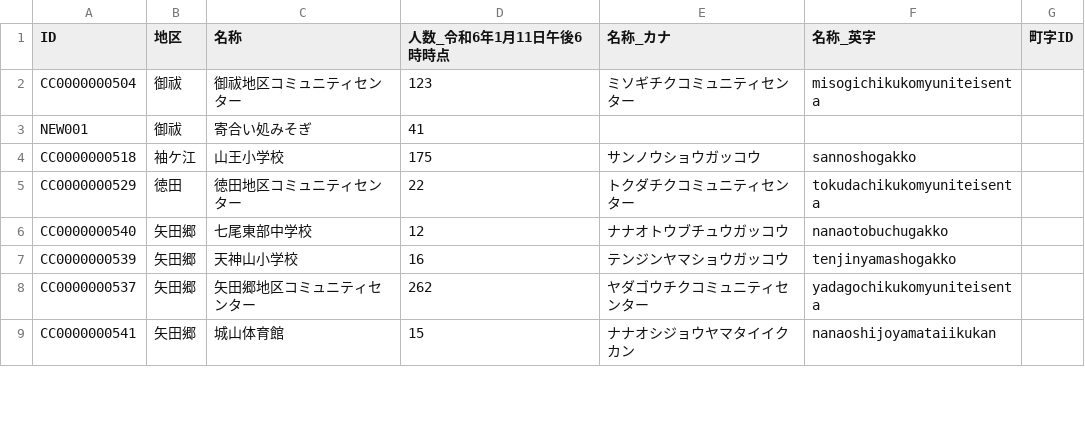
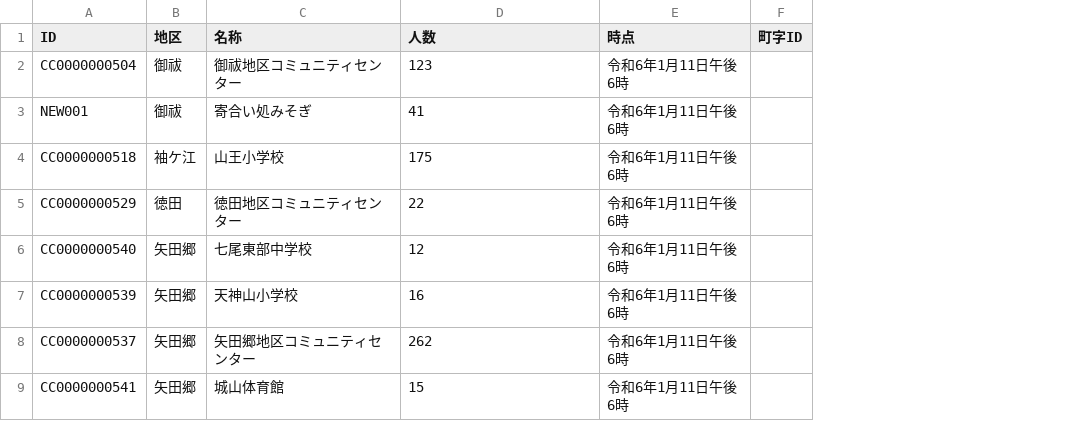
Before and after one commit to raokiey/R06-Noto-Peninsula-EQ-open-shelter-Nanao, a CSV file: data/latest/open_shelter_Nanao-shi_2024-01-11-1800.csv, drawn as a sheet; only a part is shown; removed rows and columns are numbered as before the commit, all else as after; the diff names each change by its address in the sheet, - before the commit and + after, or states it on an @@ line.

Commit message:
Rename columns for easier data handling

```diff
--- a/data/latest/open_shelter_Nanao-shi_2024-01-11-1800.csv
+++ b/data/latest/open_shelter_Nanao-shi_2024-01-11-1800.csv
-column E (名称_カナ), rows 2-9: ミソギチクコミュニティセンター |  | サンノウショウガッコウ | トクダチクコミュニティセンター | ナナオトウブチュウガッコウ | テンジンヤマショウガッコウ | ヤダゴウチクコミュニティセンター | ナナオシジョウヤマタイイクカン
-column F (名称_英字), rows 2-9: misogichikukomyuniteisenta |  | sannoshogakko | tokudachikukomyuniteisenta | nanaotobuchugakko | tenjinyamashogakko | yadagochikukomyuniteisenta | nanaoshijoyamataiikukan
+column E (時点), rows 2-9: all 令和6年1月11日午後6時
-D1: 人数_令和6年1月11日午後6時時点
+D1: 人数
```
Also changed, not shown: 4 other files.
